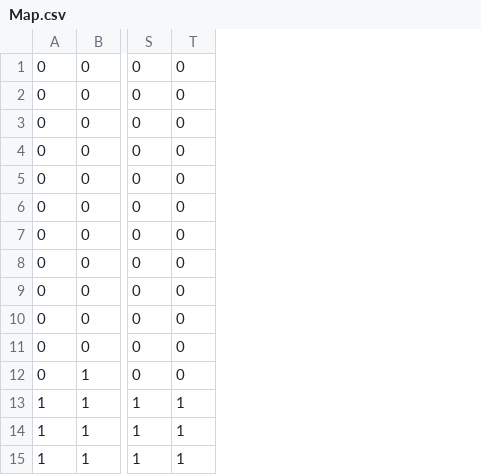
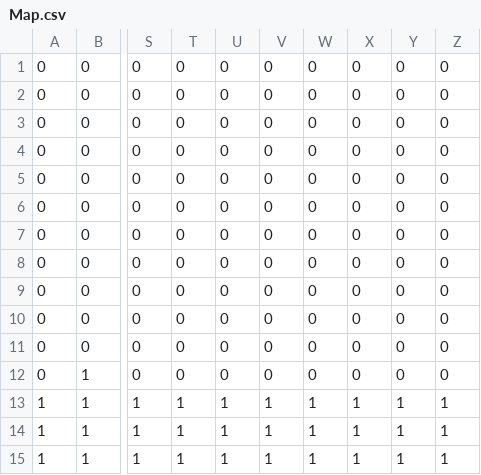
Before and after one commit to YuutaArasaki/SuperMario, a CSV file: Develop/Resource/Map/Map.csv, drawn as a sheet; only a part is shown, gaps mark what is left out; the diff names each change by its address in the sheet, - before the commit and + after, or states it on an @@ line.

```diff
--- a/Develop/Resource/Map/Map.csv
+++ b/Develop/Resource/Map/Map.csv
+column U, rows 1-15: 0 | 0 | 0 | 0 | 0 | 0 | 0 | 0 | 0 | 0 | 0 | 0 | 1 | 1 | 1
+column V, rows 1-15: 0 | 0 | 0 | 0 | 0 | 0 | 0 | 0 | 0 | 0 | 0 | 0 | 1 | 1 | 1
+column W, rows 1-15: 0 | 0 | 0 | 0 | 0 | 0 | 0 | 0 | 0 | 0 | 0 | 0 | 1 | 1 | 1
+column X, rows 1-15: 0 | 0 | 0 | 0 | 0 | 0 | 0 | 0 | 0 | 0 | 0 | 0 | 1 | 1 | 1
+column Y, rows 1-15: 0 | 0 | 0 | 0 | 0 | 0 | 0 | 0 | 0 | 0 | 0 | 0 | 1 | 1 | 1
+column Z, rows 1-15: 0 | 0 | 0 | 0 | 0 | 0 | 0 | 0 | 0 | 0 | 0 | 0 | 1 | 1 | 1
```
Also changed, not shown: 12 other files.
